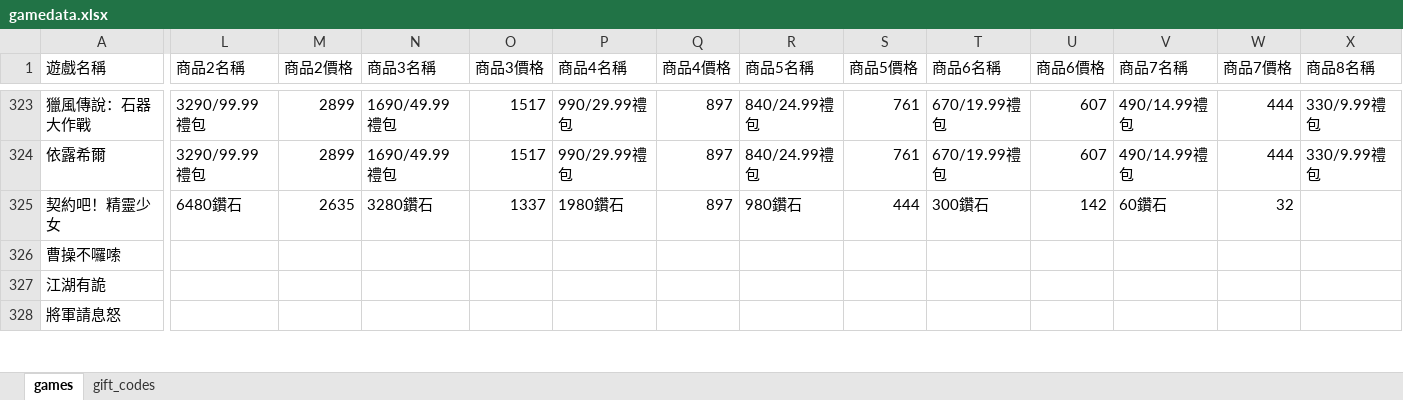
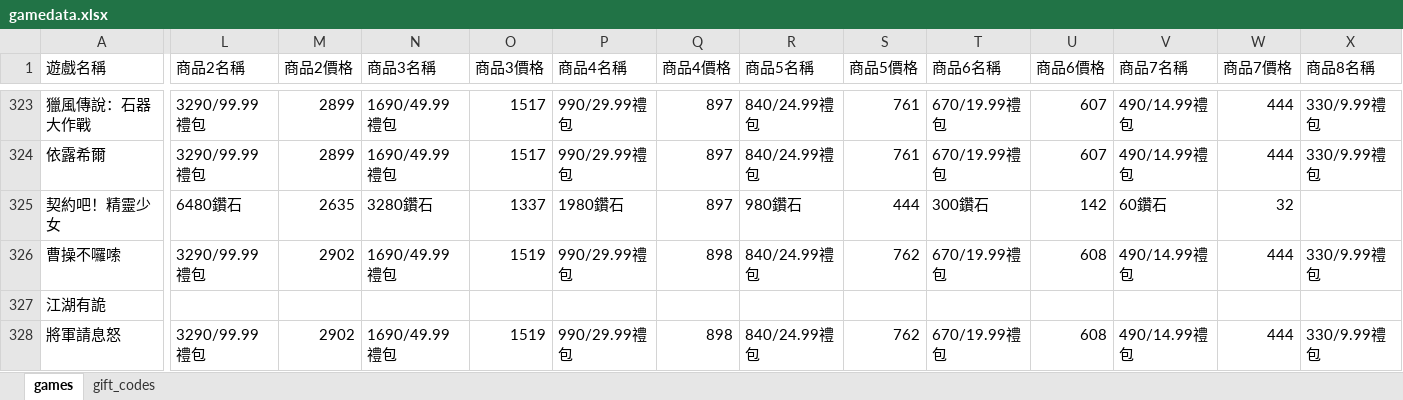
Before and after one commit to diva3322/SSBuy-web, an Excel workbook: detail_giftcode/data/gamedata.xlsx, sheet games, drawn as a sheet; only a part is shown, gaps mark what is left out; values as stored, in another font and other column widths than the file's, no cell formats; the diff covers the shown part only; the diff names each change by its address in the sheet, - before the commit and + after, or states it on an @@ line.

```diff
--- a/detail_giftcode/data/gamedata.xlsx (sheet games)
+++ b/detail_giftcode/data/gamedata.xlsx (sheet games)
-L326 (商品2名稱): (empty)
+L326 (商品2名稱): 3290/99.99禮包
-M326 (商品2價格): (empty)
+M326 (商品2價格): 2902
-N326 (商品3名稱): (empty)
+N326 (商品3名稱): 1690/49.99禮包
-O326 (商品3價格): (empty)
+O326 (商品3價格): 1519
-P326 (商品4名稱): (empty)
+P326 (商品4名稱): 990/29.99禮包
-Q326 (商品4價格): (empty)
+Q326 (商品4價格): 898
-R326 (商品5名稱): (empty)
+R326 (商品5名稱): 840/24.99禮包
-S326 (商品5價格): (empty)
+S326 (商品5價格): 762
-T326 (商品6名稱): (empty)
+T326 (商品6名稱): 670/19.99禮包
-U326 (商品6價格): (empty)
+U326 (商品6價格): 608
-V326 (商品7名稱): (empty)
+V326 (商品7名稱): 490/14.99禮包
-W326 (商品7價格): (empty)
+W326 (商品7價格): 444
-X326 (商品8名稱): (empty)
+X326 (商品8名稱): 330/9.99禮包
-L328 (商品2名稱): (empty)
+L328 (商品2名稱): 3290/99.99禮包
-M328 (商品2價格): (empty)
+M328 (商品2價格): 2902
-N328 (商品3名稱): (empty)
+N328 (商品3名稱): 1690/49.99禮包
-O328 (商品3價格): (empty)
+O328 (商品3價格): 1519
-P328 (商品4名稱): (empty)
+P328 (商品4名稱): 990/29.99禮包
-Q328 (商品4價格): (empty)
+Q328 (商品4價格): 898
-R328 (商品5名稱): (empty)
+R328 (商品5名稱): 840/24.99禮包
-S328 (商品5價格): (empty)
+S328 (商品5價格): 762
-T328 (商品6名稱): (empty)
+T328 (商品6名稱): 670/19.99禮包
-U328 (商品6價格): (empty)
+U328 (商品6價格): 608
-V328 (商品7名稱): (empty)
+V328 (商品7名稱): 490/14.99禮包
-W328 (商品7價格): (empty)
+W328 (商品7價格): 444
-X328 (商品8名稱): (empty)
+X328 (商品8名稱): 330/9.99禮包
```
Also changed, not shown: 64 edited cells elsewhere in this sheet, cell formats, 6 other files.
